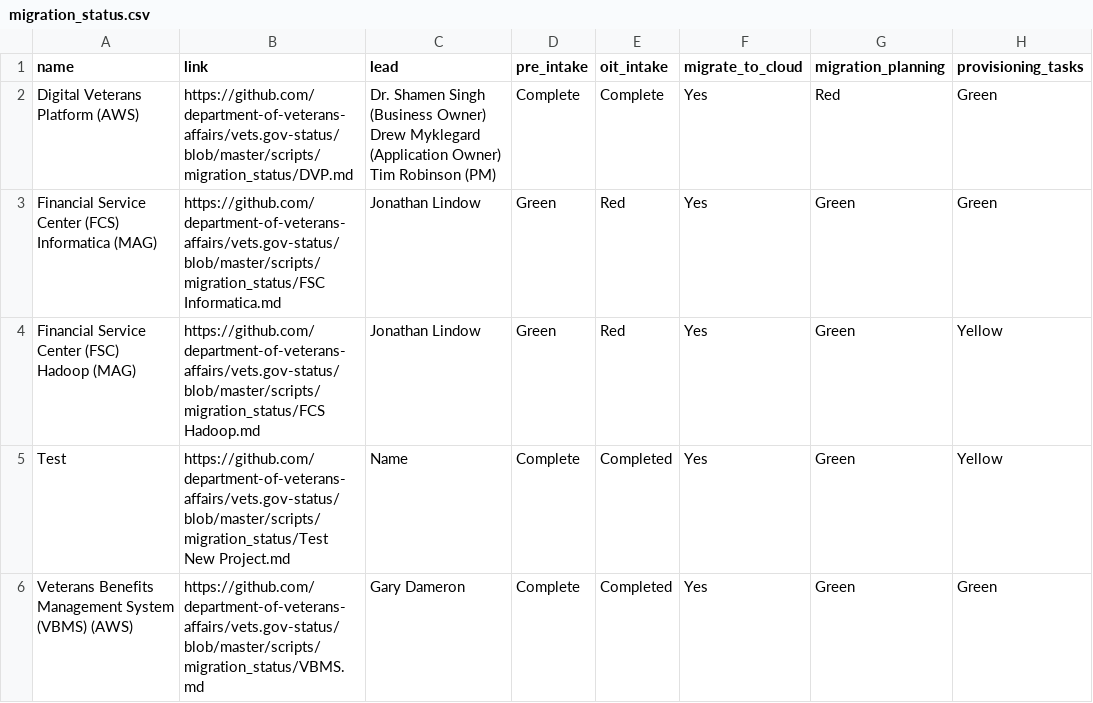
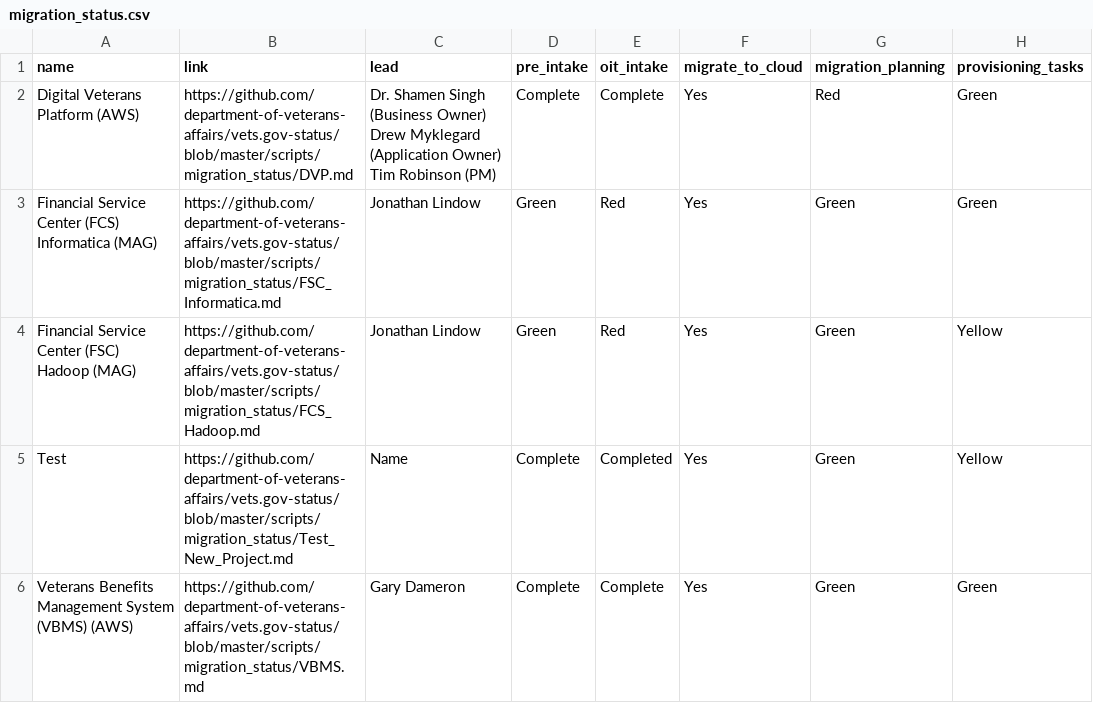
Before and after one commit to limitlessloop/vets.gov-status, a CSV file: _data/migration_status.csv, drawn as a sheet; only a part is shown; the diff names each change by its address in the sheet, - before the commit and + after, or states it on an @@ line.

Commit message:
Updated Data

```diff
--- a/_data/migration_status.csv
+++ b/_data/migration_status.csv
-B3 (link): https://github.com/department-of-veterans-affairs/vets.gov-status/blob/master/scripts/migration_status/FSC Informatica.md
+B3 (link): https://github.com/department-of-veterans-affairs/vets.gov-status/blob/master/scripts/migration_status/FSC_Informatica.md
-B4 (link): https://github.com/department-of-veterans-affairs/vets.gov-status/blob/master/scripts/migration_status/FCS Hadoop.md
+B4 (link): https://github.com/department-of-veterans-affairs/vets.gov-status/blob/master/scripts/migration_status/FCS_Hadoop.md
-B5 (link): https://github.com/department-of-veterans-affairs/vets.gov-status/blob/master/scripts/migration_status/Test New Project.md
+B5 (link): https://github.com/department-of-veterans-affairs/vets.gov-status/blob/master/scripts/migration_status/Test_New_Project.md
-E6 (oit_intake): Completed
+E6 (oit_intake): Complete
```
Also changed, not shown: 1 other file.
